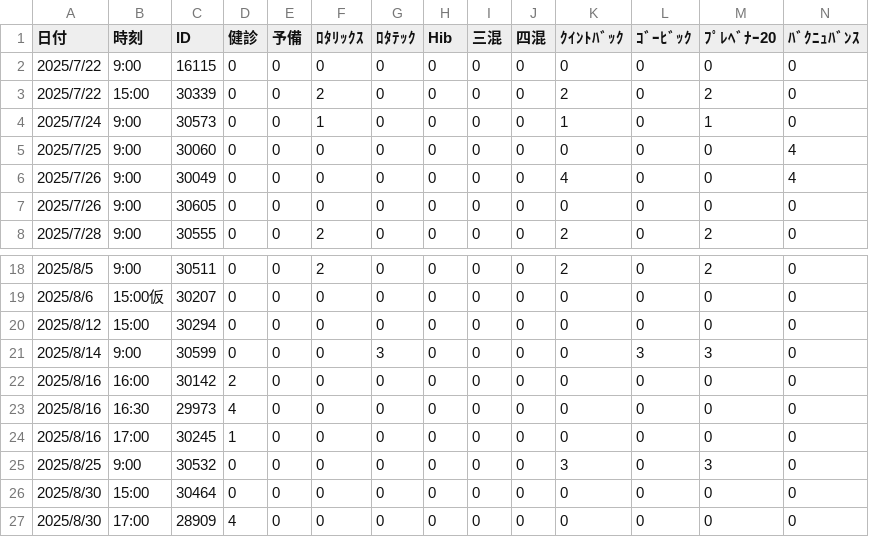
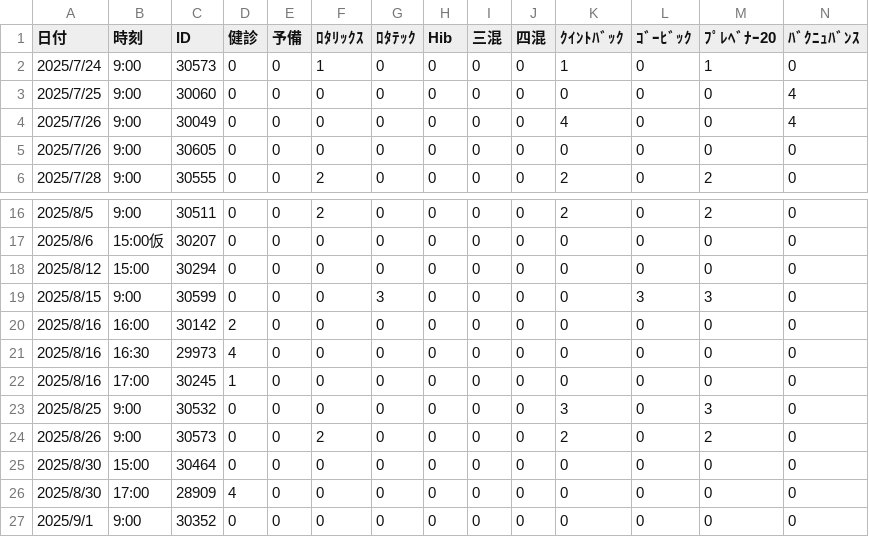
Before and after one commit to Daikie/NCPDA, a CSV file: js/inventory.csv, drawn as a sheet; only a part is shown, gaps mark what is left out; the shorter side is filled out with more unchanged rows; removed rows and columns are numbered as before the commit, all else as after; rows hold the shown columns only; the diff names each change by its address in the sheet, - before the commit and + after, or states it on an @@ line.

```diff
--- a/js/inventory.csv
+++ b/js/inventory.csv
-row 2: 2025/7/22 | 9:00 | 16115 | 0 | 0 | 0 | 0 | 0 | 0 | 0 | 0 | 0 | 0 | 0
-row 3: 2025/7/22 | 15:00 | 30339 | 0 | 0 | 2 | 0 | 0 | 0 | 0 | 2 | 0 | 2 | 0
-A19 (日付): 2025/8/14
+A19 (日付): 2025/8/15
+row 24: 2025/8/26 | 9:00 | 30573 | 0 | 0 | 2 | 0 | 0 | 0 | 0 | 2 | 0 | 2 | 0
```
Also changed, not shown: js/id.csv, 1 other file.
